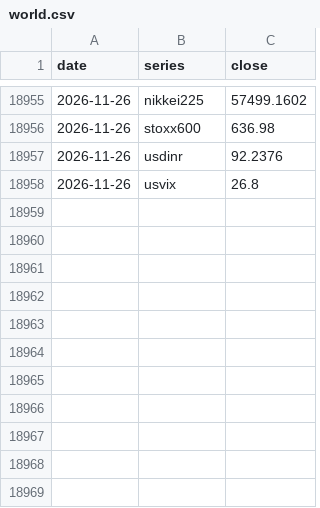
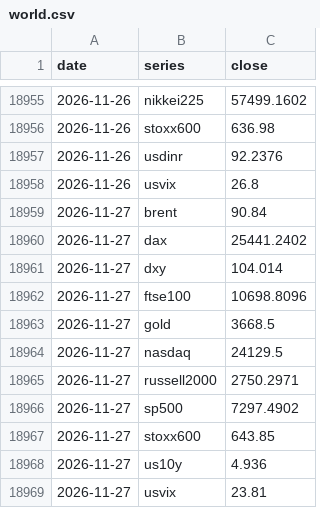
Before and after one commit to pradyumaann/brownian, a CSV file: data/history/world.csv, drawn as a sheet; only a part is shown, gaps mark what is left out; the diff names each change by its address in the sheet, - before the commit and + after, or states it on an @@ line.

```diff
--- a/data/history/world.csv
+++ b/data/history/world.csv
+row 18959: 2026-11-27 | brent | 90.84
+row 18960: 2026-11-27 | dax | 25441.2402
+row 18961: 2026-11-27 | dxy | 104.014
+row 18962: 2026-11-27 | ftse100 | 10698.8096
+row 18963: 2026-11-27 | gold | 3668.5
+row 18964: 2026-11-27 | nasdaq | 24129.5
+row 18965: 2026-11-27 | russell2000 | 2750.2971
+row 18966: 2026-11-27 | sp500 | 7297.4902
+row 18967: 2026-11-27 | stoxx600 | 643.85
+row 18968: 2026-11-27 | us10y | 4.936
+row 18969: 2026-11-27 | usvix | 23.81
```
Also changed, not shown: data/history/breadth.csv, data/history/calendar.csv, 4 other files.
